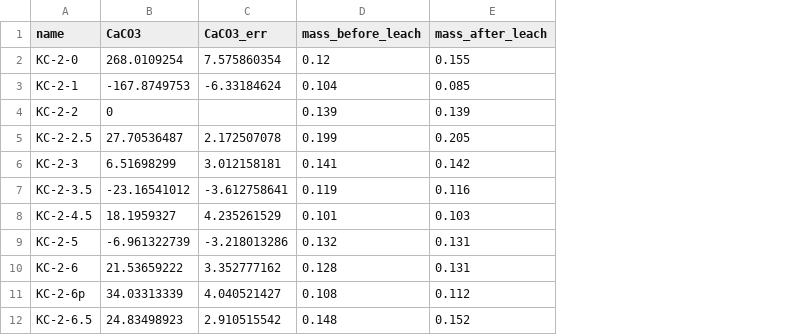
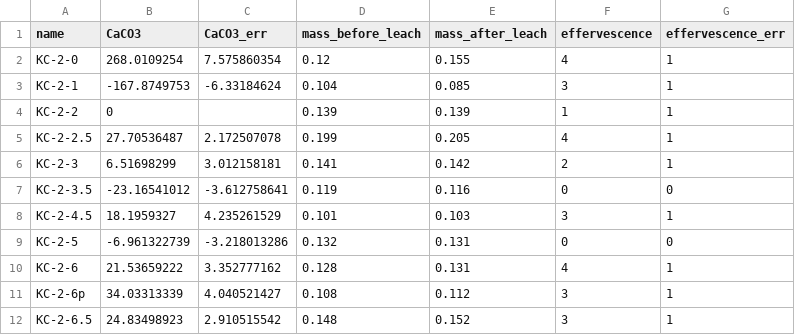
Before and after one commit to PeterMethley/KimmeridgePyrite, a CSV file: Data/Carbonate_Rough.csv, drawn as a sheet; only a part is shown; the diff names each change by its address in the sheet, - before the commit and + after, or states it on an @@ line.

Commit message:
Added effervescence scale

```diff
--- a/Data/Carbonate_Rough.csv
+++ b/Data/Carbonate_Rough.csv
+column F (effervescence), rows 2-12: 4 | 3 | 1 | 4 | 2 | 0 | 3 | 0 | 4 | 3 | 3
+column G (effervescence_err), rows 2-12: 1 | 1 | 1 | 1 | 1 | 0 | 1 | 0 | 1 | 1 | 1
```
Also changed, not shown: Data/Log_data_combined.csv, Data/Species_types.csv, 2 other files.
